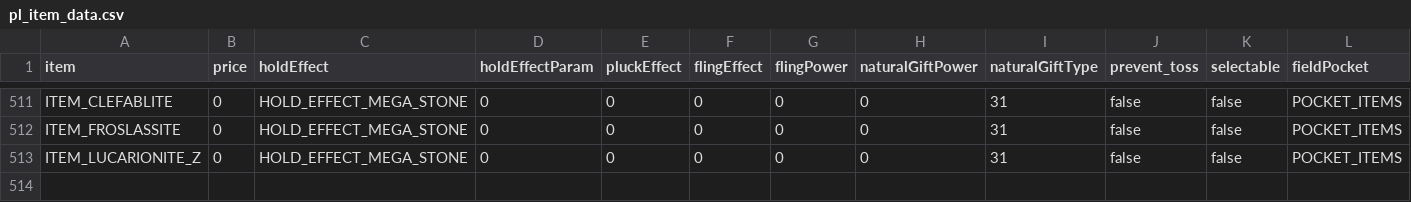
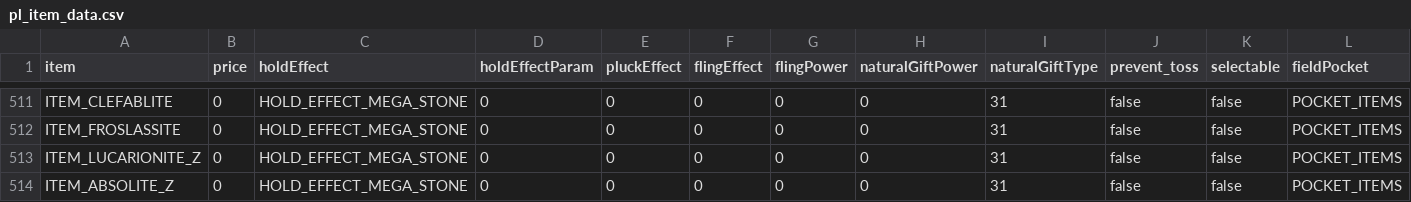
Before and after one commit to matt-newhall/plat-hack-decomp, a CSV file: res/items/pl_item_data.csv, drawn as a sheet; only a part is shown, gaps mark what is left out; rows hold the shown columns only; the diff names each change by its address in the sheet, - before the commit and + after, or states it on an @@ line.

Commit message:
feat: add Mega Absol Z

```diff
--- a/res/items/pl_item_data.csv
+++ b/res/items/pl_item_data.csv
+row 514: ITEM_ABSOLITE_Z | 0 | HOLD_EFFECT_MEGA_STONE | 0 | 0 | 0 | 0 | 0 | 31 | false | false | POCKET_ITEMS
```
Also changed, not shown: 24 other files.
